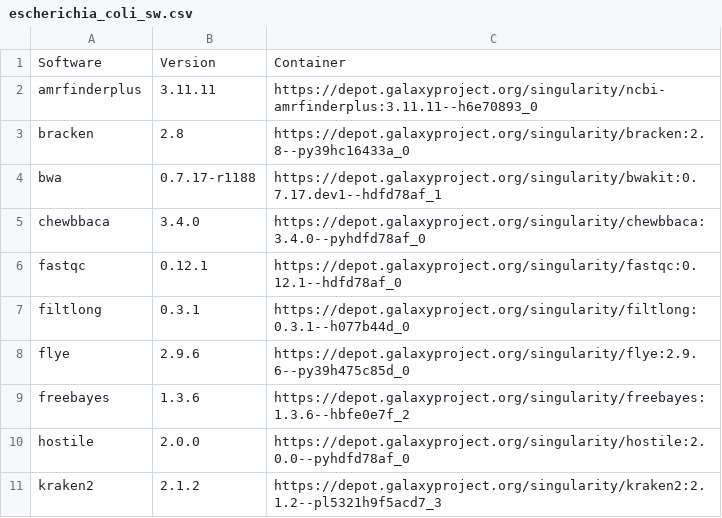
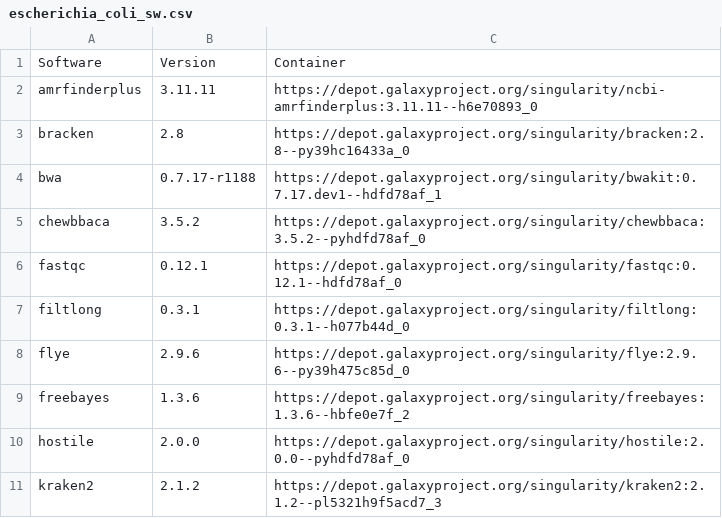
Before and after one commit to genomic-medicine-sweden/jasen, a CSV file: docs/source/workflows/escherichia_coli_sw.csv, drawn as a sheet; only a part is shown.

Commit message:
update chewbbaca to v3.5.2 (#491)
* update chewbbaca to v3.5.2

* update README

* update CHANGELOG.md [skip ci]

```diff
--- a/docs/source/workflows/escherichia_coli_sw.csv
+++ b/docs/source/workflows/escherichia_coli_sw.csv
@@ -4,3 +4,3 @@ bracken,2.8,https://depot.galaxyproject.org/singularity/bracken:2.8--py39hc16433
 bwa,0.7.17-r1188,https://depot.galaxyproject.org/singularity/bwakit:0.7.17.dev1--hdfd78af_1
-chewbbaca,3.4.0,https://depot.galaxyproject.org/singularity/chewbbaca:3.4.0--pyhdfd78af_0
+chewbbaca,3.5.2,https://depot.galaxyproject.org/singularity/chewbbaca:3.5.2--pyhdfd78af_0
 fastqc,0.12.1,https://depot.galaxyproject.org/singularity/fastqc:0.12.1--hdfd78af_0
```
Also changed, not shown: docs/source/workflows/klebsiella_sw.csv, docs/source/workflows/staphylococcus_aureus_sw.csv, 6 other files.
